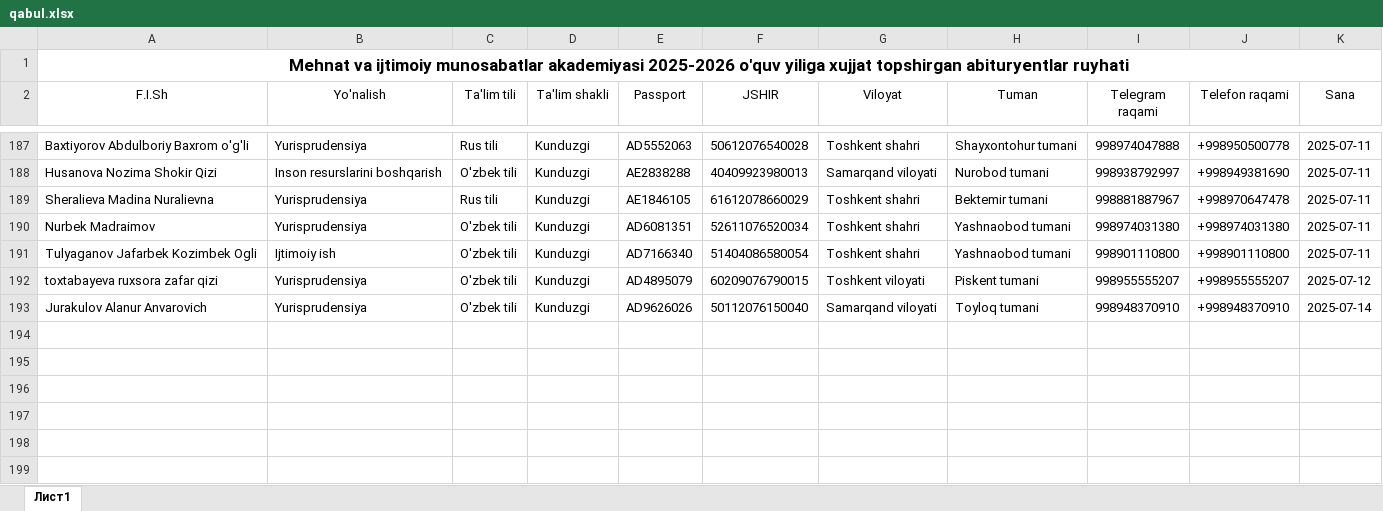
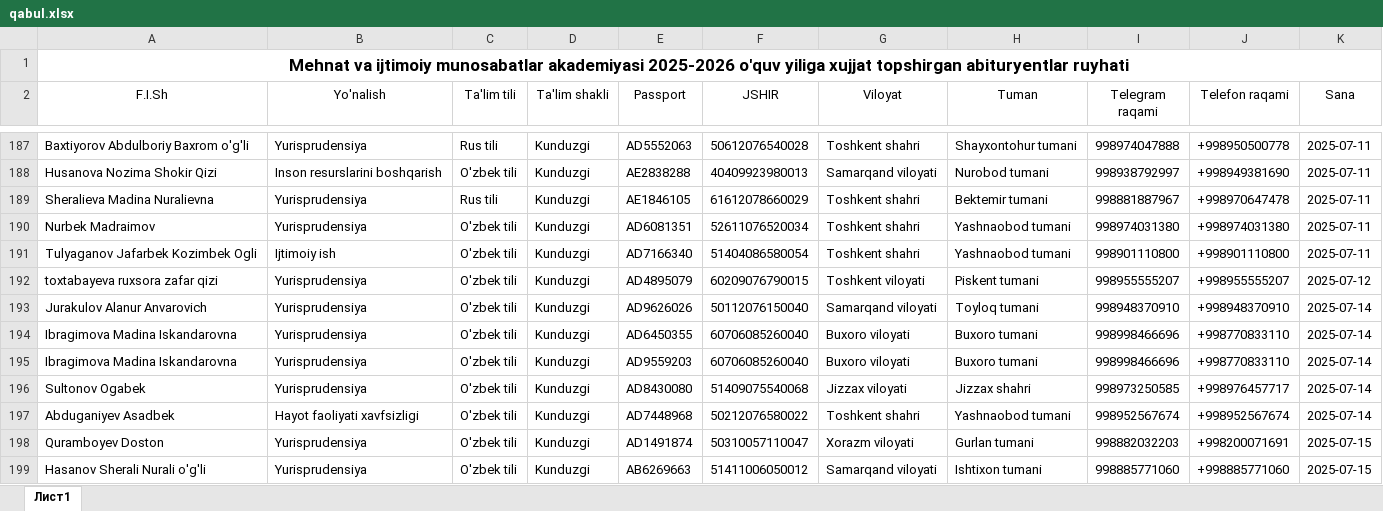
Before and after one commit to AkrombekAmirov/MIMA_Bot, an Excel workbook: file_service/qabul.xlsx, sheet Лист1, drawn as a sheet; only a part is shown, gaps mark what is left out; values as stored, in another font and other column widths than the file's, no borders; the diff names each change by its address in the sheet, - before the commit and + after, or states it on an @@ line.

```diff
--- a/file_service/qabul.xlsx (sheet Лист1)
+++ b/file_service/qabul.xlsx (sheet Лист1)
+row 194: Ibragimova Madina Iskandarovna | Yurisprudensiya | O'zbek tili | Kunduzgi | AD6450355 | 60706085260040 | Buxoro viloyati | Buxoro tumani | 998998466696 | +998770833110 | 2025-07-14
+row 195: Ibragimova Madina Iskandarovna | Yurisprudensiya | O'zbek tili | Kunduzgi | AD9559203 | 60706085260040 | Buxoro viloyati | Buxoro tumani | 998998466696 | +998770833110 | 2025-07-14
+row 196: Sultonov Ogabek | Yurisprudensiya | O'zbek tili | Kunduzgi | AD8430080 | 51409075540068 | Jizzax viloyati | Jizzax shahri | 998973250585 | +998976457717 | 2025-07-14
+row 197: Abduganiyev Asadbek | Hayot faoliyati xavfsizligi | O'zbek tili | Kunduzgi | AD7448968 | 50212076580022 | Toshkent shahri | Yashnaobod tumani | 998952567674 | +998952567674 | 2025-07-14
+row 198: Quramboyev Doston | Yurisprudensiya | O'zbek tili | Kunduzgi | AD1491874 | 50310057110047 | Xorazm viloyati | Gurlan tumani | 998882032203 | +998200071691 | 2025-07-15
+row 199: Hasanov Sherali Nurali o'g'li | Yurisprudensiya | O'zbek tili | Kunduzgi | AB6269663 | 51411006050012 | Samarqand viloyati | Ishtixon tumani | 998885771060 | +998885771060 | 2025-07-15
```
Also changed, not shown: 2 other files.
